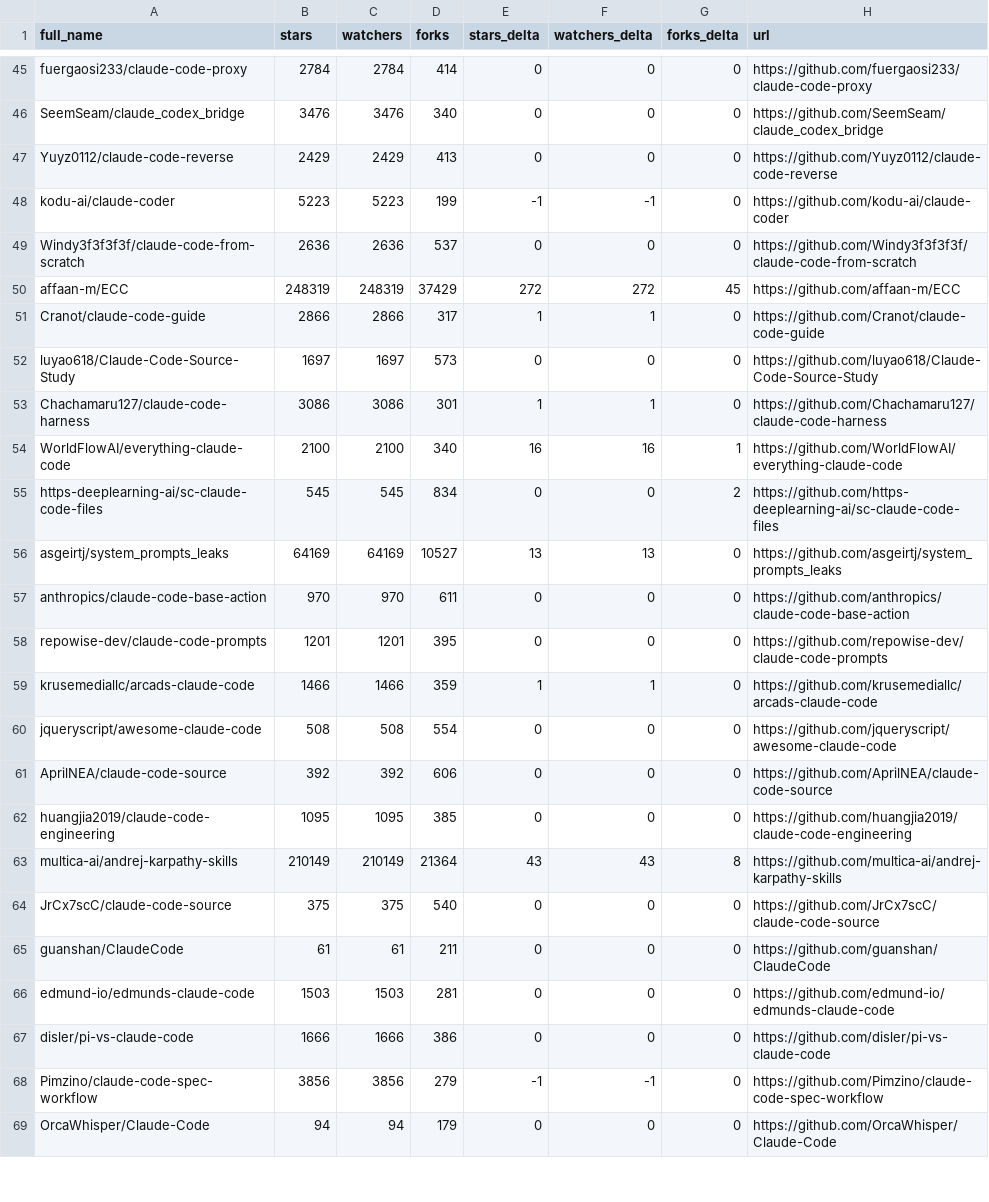
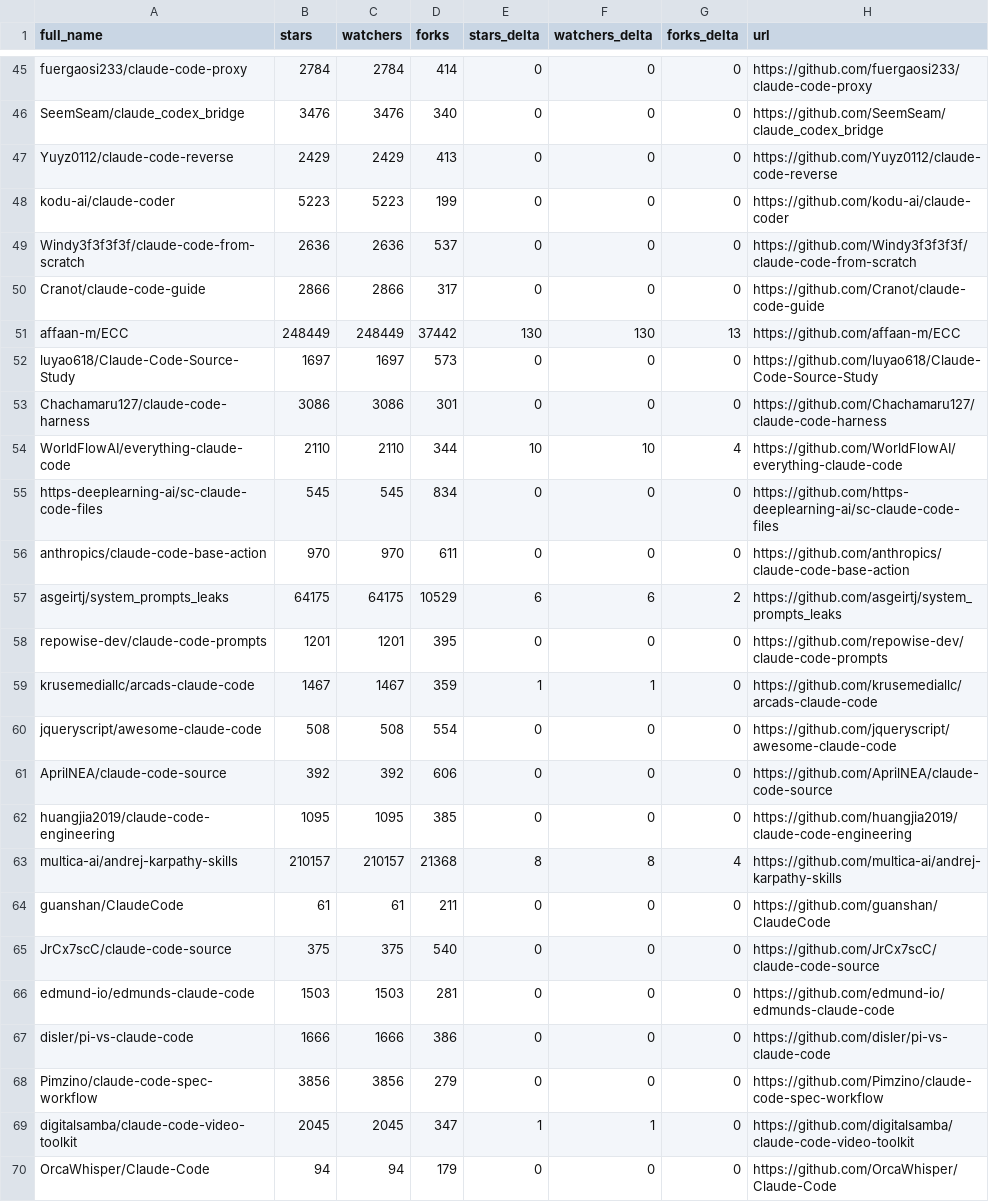
Before and after one commit to esteininger/awesome-claude-code, a CSV file: data/repo-ticker.csv, drawn as a sheet; only a part is shown, gaps mark what is left out; the diff covers the shown part only.

```diff
--- a/data/repo-ticker.csv
+++ b/data/repo-ticker.csv
@@ -47,14 +47,14 @@ SeemSeam/claude_codex_bridge,3476,3476,340,0,0,0,https://github.com/SeemSeam/cla
 Yuyz0112/claude-code-reverse,2429,2429,413,0,0,0,https://github.com/Yuyz0112/claude-code-reverse
-kodu-ai/claude-coder,5223,5223,199,-1,-1,0,https://github.com/kodu-ai/claude-coder
+kodu-ai/claude-coder,5223,5223,199,0,0,0,https://github.com/kodu-ai/claude-coder
 Windy3f3f3f3f/claude-code-from-scratch,2636,2636,537,0,0,0,https://github.com/Windy3f3f3f3f/claude-code-from-scratch
-affaan-m/ECC,248319,248319,37429,272,272,45,https://github.com/affaan-m/ECC
-Cranot/claude-code-guide,2866,2866,317,1,1,0,https://github.com/Cranot/claude-code-guide
+Cranot/claude-code-guide,2866,2866,317,0,0,0,https://github.com/Cranot/claude-code-guide
+affaan-m/ECC,248449,248449,37442,130,130,13,https://github.com/affaan-m/ECC
 luyao618/Claude-Code-Source-Study,1697,1697,573,0,0,0,https://github.com/luyao618/Claude-Code-Source-Study
-Chachamaru127/claude-code-harness,3086,3086,301,1,1,0,https://github.com/Chachamaru127/claude-code-harness
-WorldFlowAI/everything-claude-code,2100,2100,340,16,16,1,https://github.com/WorldFlowAI/everything-claude-code
-https-deeplearning-ai/sc-claude-code-files,545,545,834,0,0,2,https://github.com/https-deeplearning-ai/sc-claude-code-files
-asgeirtj/system_prompts_leaks,64169,64169,10527,13,13,0,https://github.com/asgeirtj/system_prompts_leaks
+Chachamaru127/claude-code-harness,3086,3086,301,0,0,0,https://github.com/Chachamaru127/claude-code-harness
+WorldFlowAI/everything-claude-code,2110,2110,344,10,10,4,https://github.com/WorldFlowAI/everything-claude-code
+https-deeplearning-ai/sc-claude-code-files,545,545,834,0,0,0,https://github.com/https-deeplearning-ai/sc-claude-code-files
 anthropics/claude-code-base-action,970,970,611,0,0,0,https://github.com/anthropics/claude-code-base-action
+asgeirtj/system_prompts_leaks,64175,64175,10529,6,6,2,https://github.com/asgeirtj/system_prompts_leaks
 repowise-dev/claude-code-prompts,1201,1201,395,0,0,0,https://github.com/repowise-dev/claude-code-prompts
-krusemediallc/arcads-claude-code,1466,1466,359,1,1,0,https://github.com/krusemediallc/arcads-claude-code
+krusemediallc/arcads-claude-code,1467,1467,359,1,1,0,https://github.com/krusemediallc/arcads-claude-code
 jqueryscript/awesome-claude-code,508,508,554,0,0,0,https://github.com/jqueryscript/awesome-claude-code
@@ -62,8 +62,9 @@ AprilNEA/claude-code-source,392,392,606,0,0,0,https://github.com/AprilNEA/claude
 huangjia2019/claude-code-engineering,1095,1095,385,0,0,0,https://github.com/huangjia2019/claude-code-engineering
-multica-ai/andrej-karpathy-skills,210149,210149,21364,43,43,8,https://github.com/multica-ai/andrej-karpathy-skills
+multica-ai/andrej-karpathy-skills,210157,210157,21368,8,8,4,https://github.com/multica-ai/andrej-karpathy-skills
+guanshan/ClaudeCode,61,61,211,0,0,0,https://github.com/guanshan/ClaudeCode
 JrCx7scC/claude-code-source,375,375,540,0,0,0,https://github.com/JrCx7scC/claude-code-source
-guanshan/ClaudeCode,61,61,211,0,0,0,https://github.com/guanshan/ClaudeCode
 edmund-io/edmunds-claude-code,1503,1503,281,0,0,0,https://github.com/edmund-io/edmunds-claude-code
 disler/pi-vs-claude-code,1666,1666,386,0,0,0,https://github.com/disler/pi-vs-claude-code
-Pimzino/claude-code-spec-workflow,3856,3856,279,-1,-1,0,https://github.com/Pimzino/claude-code-spec-workflow
+Pimzino/claude-code-spec-workflow,3856,3856,279,0,0,0,https://github.com/Pimzino/claude-code-spec-workflow
+digitalsamba/claude-code-video-toolkit,2045,2045,347,1,1,0,https://github.com/digitalsamba/claude-code-video-toolkit
 OrcaWhisper/Claude-Code,94,94,179,0,0,0,https://github.com/OrcaWhisper/Claude-Code
```
Also changed, not shown: 2 added rows, 3 removed rows, 1 moved row and 95 edited cells elsewhere in this file, 4 other files.
